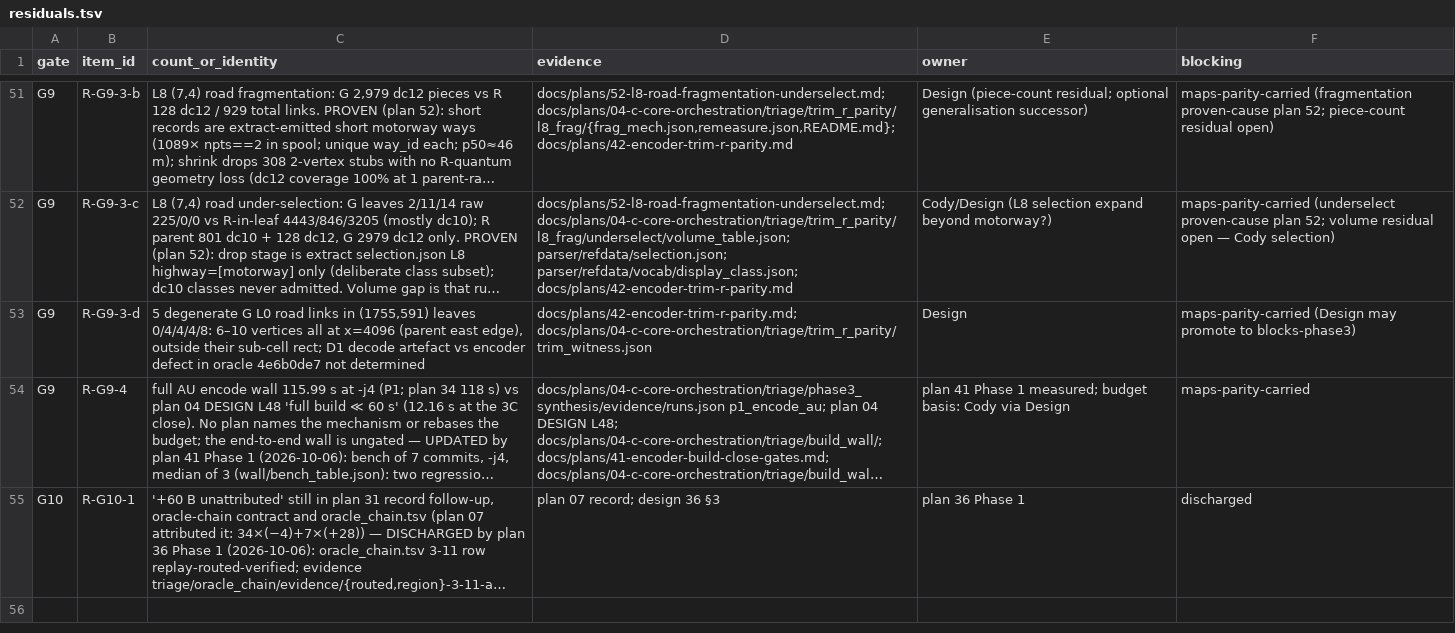
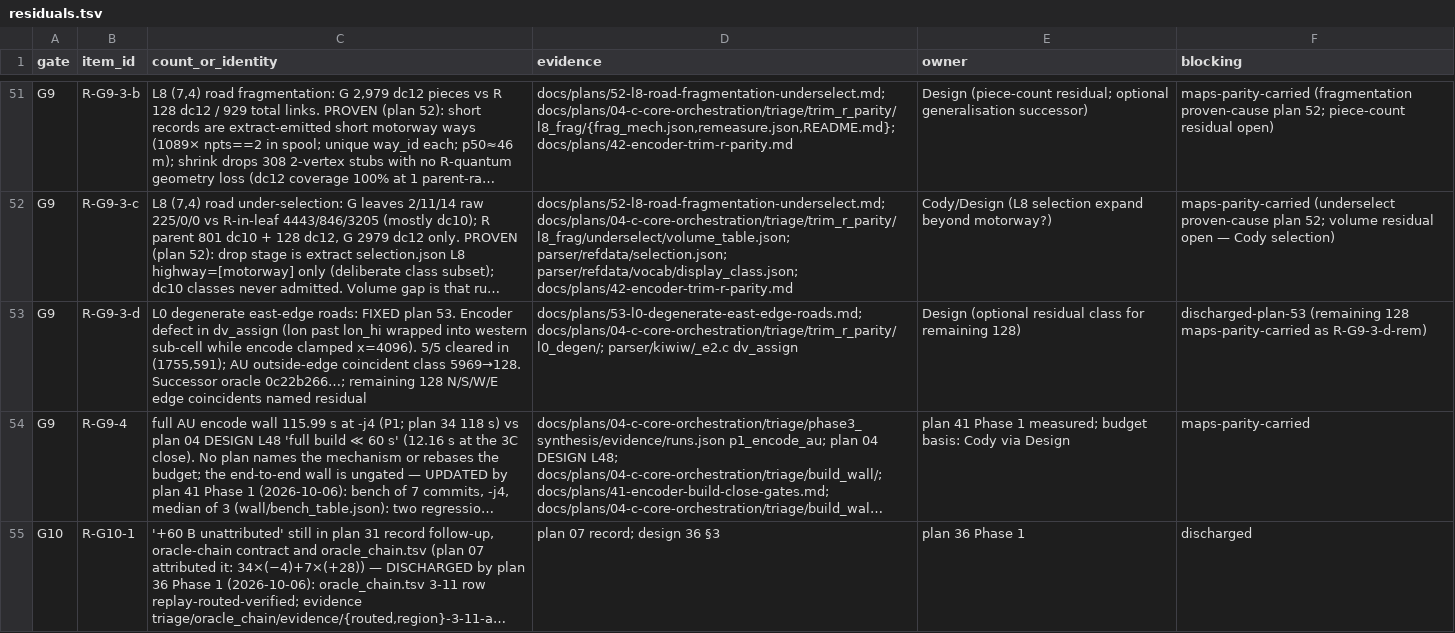
Before and after one commit to codyhamilton/open-pajero-maps, a TSV file: docs/plans/04-c-core-orchestration/triage/phase3_synthesis/residuals.tsv, drawn as a sheet; only a part is shown, gaps mark what is left out; long unchanged cells end in …; the diff names each change by its address in the sheet, - before the commit and + after, or states it on an @@ line.

```diff
--- a/docs/plans/04-c-core-orchestration/triage/phase3_synthesis/residuals.tsv
+++ b/docs/plans/04-c-core-orchestration/triage/phase3_synthesis/residuals.tsv
-C53 (count_or_identity): 5 degenerate G L0 road links in (1755,591) leaves 0/4/4/4/8: 6–10 vertices all at x=4096 (parent east edge), outside their sub-cell rect; D1 decode artefact vs encoder defect in oracle 4e6b0de7 not determined
+C53 (count_or_identity): L0 degenerate east-edge roads: FIXED plan 53. Encoder defect in dv_assign (lon past lon_hi wrapped into western sub-cell while encode clamped x=4096). 5/5 cleared in (1755,591); AU outside-edge coincident class 5969→128. Successor oracle 0c22b266…; remaining 128 N/S/W/E edge coincidents named residual
-D53 (evidence): docs/plans/42-encoder-trim-r-parity.md; docs/plans/04-c-core-orchestration/triage/trim_r_parity/trim_witness.json
+D53 (evidence): docs/plans/53-l0-degenerate-east-edge-roads.md; docs/plans/04-c-core-orchestration/triage/trim_r_parity/l0_degen/; parser/kiwiw/_e2.c dv_assign
-E53 (owner): Design
+E53 (owner): Design (optional residual class for remaining 128)
-F53 (blocking): maps-parity-carried (Design may promote to blocks-phase3)
+F53 (blocking): discharged-plan-53 (remaining 128 maps-parity-carried as R-G9-3-d-rem)
```
Also changed, not shown: docs/plans/04-c-core-orchestration/triage/oracle_chain/oracle_chain.tsv, 17 other files.
